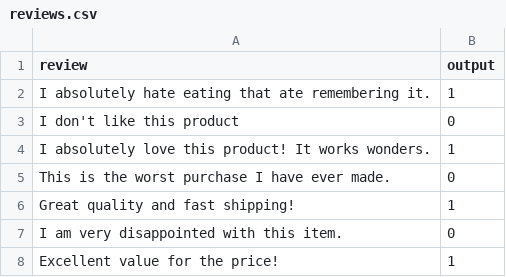
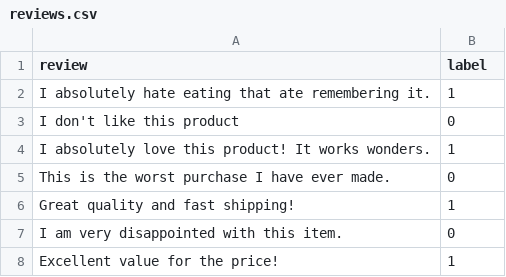
Before and after one commit to cyruu/clztest, a CSV file: pybackend/reviews.csv, drawn as a sheet; only a part is shown.

```diff
--- a/pybackend/reviews.csv
+++ b/pybackend/reviews.csv
@@ -1,2 +1,2 @@
-review,output
+review,label
 "I absolutely hate eating that ate remembering it.",1
```
Also changed, not shown: 4 other files.
